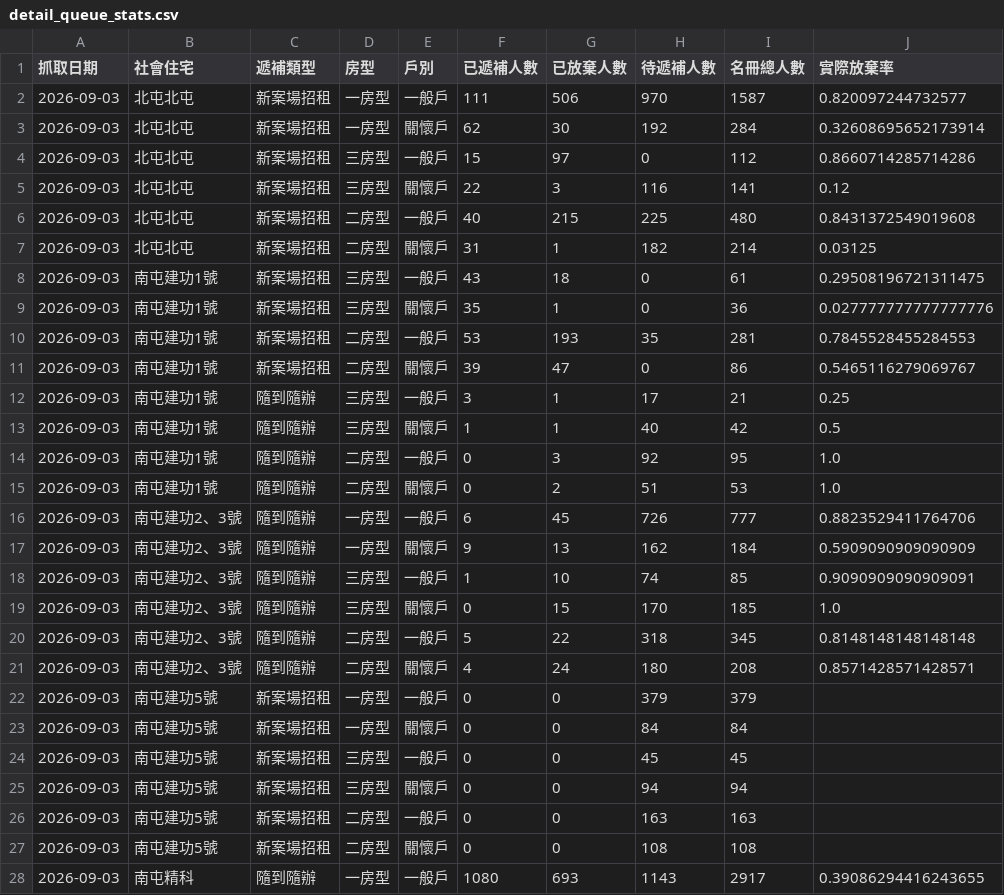
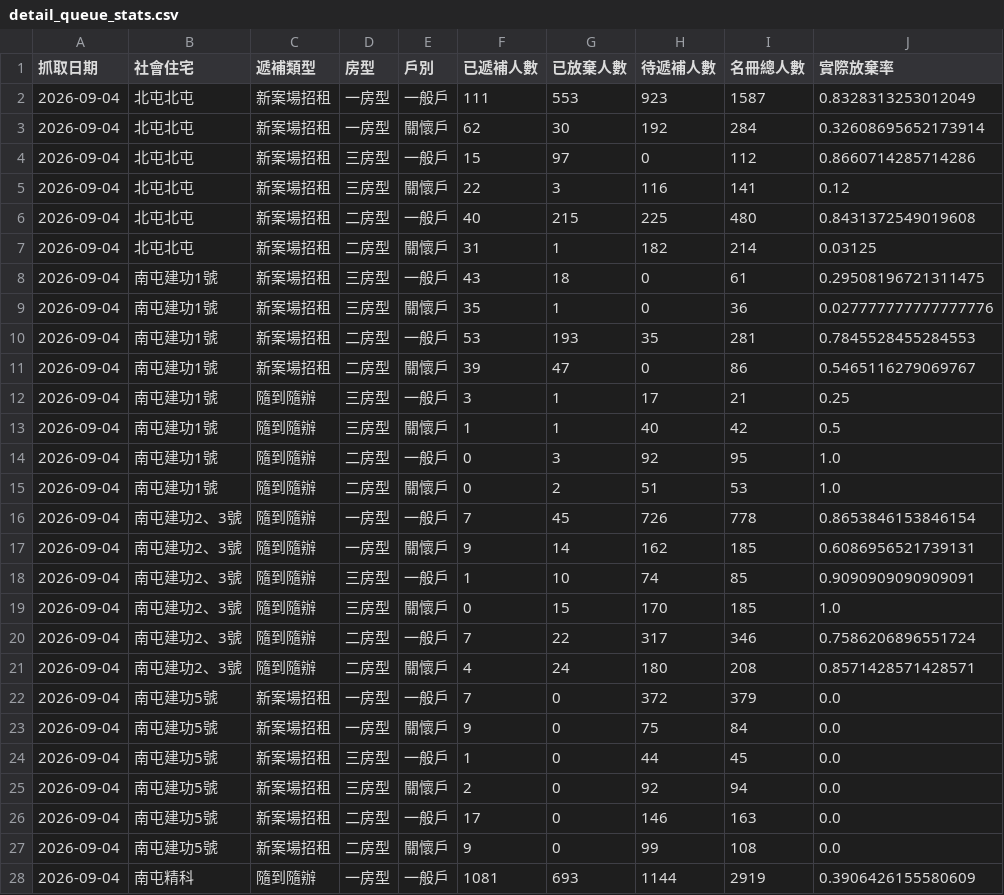
Before and after one commit to abula56/social_housing_tracker, a CSV file: detail_queue_stats.csv, drawn as a sheet; only a part is shown; the diff covers the shown part only.

```diff
--- a/detail_queue_stats.csv
+++ b/detail_queue_stats.csv
@@ -1,28 +1,28 @@
 抓取日期,社會住宅,遞補類型,房型,戶別,已遞補人數,已放棄人數,待遞補人數,名冊總人數,實際放棄率
-2026-09-03,北屯北屯,新案場招租,一房型,一般戶,111,506,970,1587,0.820097244732577
-2026-09-03,北屯北屯,新案場招租,一房型,關懷戶,62,30,192,284,0.32608695652173914
-2026-09-03,北屯北屯,新案場招租,三房型,一般戶,15,97,0,112,0.8660714285714286
-2026-09-03,北屯北屯,新案場招租,三房型,關懷戶,22,3,116,141,0.12
-2026-09-03,北屯北屯,新案場招租,二房型,一般戶,40,215,225,480,0.8431372549019608
-2026-09-03,北屯北屯,新案場招租,二房型,關懷戶,31,1,182,214,0.03125
-2026-09-03,南屯建功1號,新案場招租,三房型,一般戶,43,18,0,61,0.29508196721311475
-2026-09-03,南屯建功1號,新案場招租,三房型,關懷戶,35,1,0,36,0.027777777777777776
-2026-09-03,南屯建功1號,新案場招租,二房型,一般戶,53,193,35,281,0.7845528455284553
-2026-09-03,南屯建功1號,新案場招租,二房型,關懷戶,39,47,0,86,0.5465116279069767
-2026-09-03,南屯建功1號,隨到隨辦,三房型,一般戶,3,1,17,21,0.25
-2026-09-03,南屯建功1號,隨到隨辦,三房型,關懷戶,1,1,40,42,0.5
-2026-09-03,南屯建功1號,隨到隨辦,二房型,一般戶,0,3,92,95,1.0
-2026-09-03,南屯建功1號,隨到隨辦,二房型,關懷戶,0,2,51,53,1.0
-2026-09-03,南屯建功2、3號,隨到隨辦,一房型,一般戶,6,45,726,777,0.8823529411764706
-2026-09-03,南屯建功2、3號,隨到隨辦,一房型,關懷戶,9,13,162,184,0.5909090909090909
-2026-09-03,南屯建功2、3號,隨到隨辦,三房型,一般戶,1,10,74,85,0.9090909090909091
-2026-09-03,南屯建功2、3號,隨到隨辦,三房型,關懷戶,0,15,170,185,1.0
-2026-09-03,南屯建功2、3號,隨到隨辦,二房型,一般戶,5,22,318,345,0.8148148148148148
-2026-09-03,南屯建功2、3號,隨到隨辦,二房型,關懷戶,4,24,180,208,0.8571428571428571
-2026-09-03,南屯建功5號,新案場招租,一房型,一般戶,0,0,379,379,
-2026-09-03,南屯建功5號,新案場招租,一房型,關懷戶,0,0,84,84,
-2026-09-03,南屯建功5號,新案場招租,三房型,一般戶,0,0,45,45,
-2026-09-03,南屯建功5號,新案場招租,三房型,關懷戶,0,0,94,94,
-2026-09-03,南屯建功5號,新案場招租,二房型,一般戶,0,0,163,163,
-2026-09-03,南屯建功5號,新案場招租,二房型,關懷戶,0,0,108,108,
-2026-09-03,南屯精科,隨到隨辦,一房型,一般戶,1080,693,1143,2917,0.39086294416243655
+2026-09-04,北屯北屯,新案場招租,一房型,一般戶,111,553,923,1587,0.8328313253012049
+2026-09-04,北屯北屯,新案場招租,一房型,關懷戶,62,30,192,284,0.32608695652173914
+2026-09-04,北屯北屯,新案場招租,三房型,一般戶,15,97,0,112,0.8660714285714286
+2026-09-04,北屯北屯,新案場招租,三房型,關懷戶,22,3,116,141,0.12
+2026-09-04,北屯北屯,新案場招租,二房型,一般戶,40,215,225,480,0.8431372549019608
+2026-09-04,北屯北屯,新案場招租,二房型,關懷戶,31,1,182,214,0.03125
+2026-09-04,南屯建功1號,新案場招租,三房型,一般戶,43,18,0,61,0.29508196721311475
+2026-09-04,南屯建功1號,新案場招租,三房型,關懷戶,35,1,0,36,0.027777777777777776
+2026-09-04,南屯建功1號,新案場招租,二房型,一般戶,53,193,35,281,0.7845528455284553
+2026-09-04,南屯建功1號,新案場招租,二房型,關懷戶,39,47,0,86,0.5465116279069767
+2026-09-04,南屯建功1號,隨到隨辦,三房型,一般戶,3,1,17,21,0.25
+2026-09-04,南屯建功1號,隨到隨辦,三房型,關懷戶,1,1,40,42,0.5
+2026-09-04,南屯建功1號,隨到隨辦,二房型,一般戶,0,3,92,95,1.0
+2026-09-04,南屯建功1號,隨到隨辦,二房型,關懷戶,0,2,51,53,1.0
+2026-09-04,南屯建功2、3號,隨到隨辦,一房型,一般戶,7,45,726,778,0.8653846153846154
+2026-09-04,南屯建功2、3號,隨到隨辦,一房型,關懷戶,9,14,162,185,0.6086956521739131
+2026-09-04,南屯建功2、3號,隨到隨辦,三房型,一般戶,1,10,74,85,0.9090909090909091
+2026-09-04,南屯建功2、3號,隨到隨辦,三房型,關懷戶,0,15,170,185,1.0
+2026-09-04,南屯建功2、3號,隨到隨辦,二房型,一般戶,7,22,317,346,0.7586206896551724
+2026-09-04,南屯建功2、3號,隨到隨辦,二房型,關懷戶,4,24,180,208,0.8571428571428571
+2026-09-04,南屯建功5號,新案場招租,一房型,一般戶,7,0,372,379,0.0
+2026-09-04,南屯建功5號,新案場招租,一房型,關懷戶,9,0,75,84,0.0
+2026-09-04,南屯建功5號,新案場招租,三房型,一般戶,1,0,44,45,0.0
+2026-09-04,南屯建功5號,新案場招租,三房型,關懷戶,2,0,92,94,0.0
+2026-09-04,南屯建功5號,新案場招租,二房型,一般戶,17,0,146,163,0.0
+2026-09-04,南屯建功5號,新案場招租,二房型,關懷戶,9,0,99,108,0.0
+2026-09-04,南屯精科,隨到隨辦,一房型,一般戶,1081,693,1144,2919,0.3906426155580609
```
Also changed, not shown: 91 edited cells elsewhere in this file, 4 other files.
